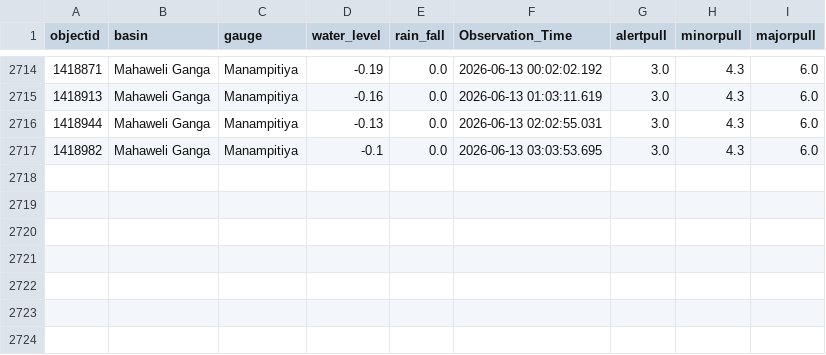
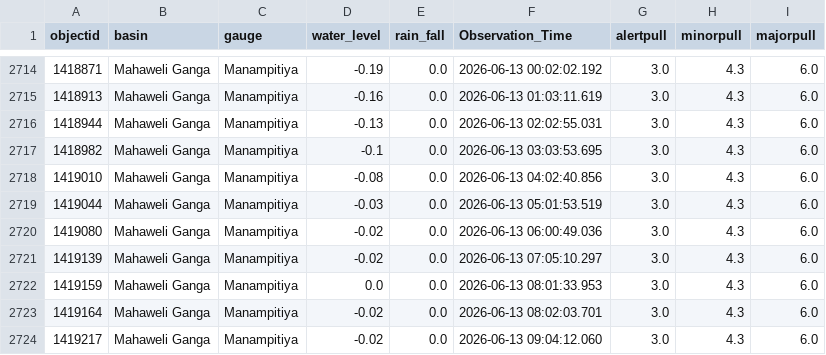
Before and after one commit to hhumal/Irrigation-Dept-Manual-River-Gauge-Readings, a CSV file: Station_Rainfall_CSVs/Manampitiya.csv, drawn as a sheet; only a part is shown, gaps mark what is left out; the diff names each change by its address in the sheet, - before the commit and + after, or states it on an @@ line.

```diff
--- a/Station_Rainfall_CSVs/Manampitiya.csv
+++ b/Station_Rainfall_CSVs/Manampitiya.csv
+row 2718: 1419010 | Mahaweli Ganga | Manampitiya | -0.08 | 0.0 | 2026-06-13 04:02:40.856 | 3.0 | 4.3 | 6.0
+row 2719: 1419044 | Mahaweli Ganga | Manampitiya | -0.03 | 0.0 | 2026-06-13 05:01:53.519 | 3.0 | 4.3 | 6.0
+row 2720: 1419080 | Mahaweli Ganga | Manampitiya | -0.02 | 0.0 | 2026-06-13 06:00:49.036 | 3.0 | 4.3 | 6.0
+row 2721: 1419139 | Mahaweli Ganga | Manampitiya | -0.02 | 0.0 | 2026-06-13 07:05:10.297 | 3.0 | 4.3 | 6.0
+row 2722: 1419159 | Mahaweli Ganga | Manampitiya | 0.0 | 0.0 | 2026-06-13 08:01:33.953 | 3.0 | 4.3 | 6.0
+row 2723: 1419164 | Mahaweli Ganga | Manampitiya | -0.02 | 0.0 | 2026-06-13 08:02:03.701 | 3.0 | 4.3 | 6.0
+row 2724: 1419217 | Mahaweli Ganga | Manampitiya | -0.02 | 0.0 | 2026-06-13 09:04:12.060 | 3.0 | 4.3 | 6.0
```
Also changed, not shown: Station_Rainfall_CSVs/Baddegama.csv, Station_Rainfall_CSVs/Ellagawa.csv, 37 other files.
